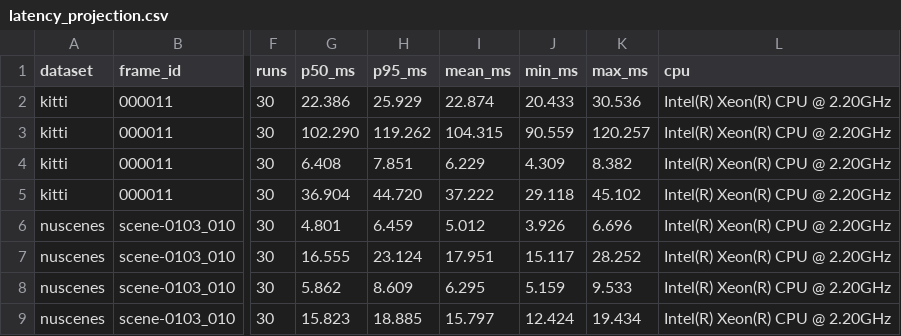
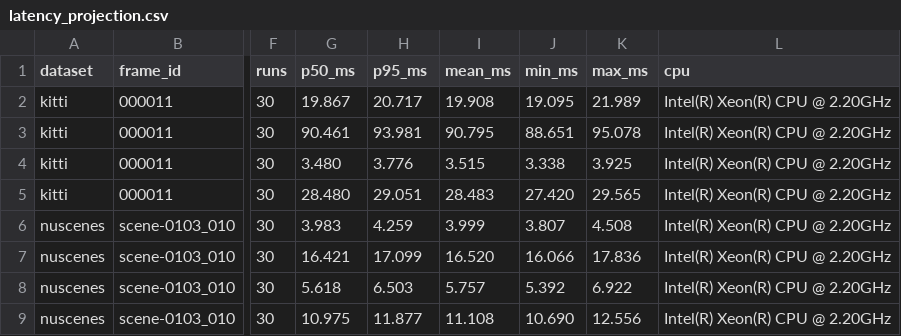
Before and after one commit to Jikay-070203/NguyenThanhHoa-2A202602559-Track4-Day21, a CSV file: results/latency_projection.csv, drawn as a sheet; only a part is shown, gaps mark what is left out; the diff names each change by its address in the sheet, - before the commit and + after, or states it on an @@ line.

```diff
--- a/results/latency_projection.csv
+++ b/results/latency_projection.csv
-G2 (p50_ms): 22.386
+G2 (p50_ms): 19.867
-H2 (p95_ms): 25.929
+H2 (p95_ms): 20.717
-I2 (mean_ms): 22.874
+I2 (mean_ms): 19.908
-J2 (min_ms): 20.433
+J2 (min_ms): 19.095
-K2 (max_ms): 30.536
+K2 (max_ms): 21.989
-G3 (p50_ms): 102.290
+G3 (p50_ms): 90.461
-H3 (p95_ms): 119.262
+H3 (p95_ms): 93.981
-I3 (mean_ms): 104.315
+I3 (mean_ms): 90.795
-J3 (min_ms): 90.559
+J3 (min_ms): 88.651
-K3 (max_ms): 120.257
+K3 (max_ms): 95.078
-G4 (p50_ms): 6.408
+G4 (p50_ms): 3.480
-H4 (p95_ms): 7.851
+H4 (p95_ms): 3.776
-I4 (mean_ms): 6.229
+I4 (mean_ms): 3.515
-J4 (min_ms): 4.309
+J4 (min_ms): 3.338
-K4 (max_ms): 8.382
+K4 (max_ms): 3.925
-G5 (p50_ms): 36.904
+G5 (p50_ms): 28.480
-H5 (p95_ms): 44.720
+H5 (p95_ms): 29.051
-I5 (mean_ms): 37.222
+I5 (mean_ms): 28.483
-J5 (min_ms): 29.118
+J5 (min_ms): 27.420
-K5 (max_ms): 45.102
+K5 (max_ms): 29.565
-G6 (p50_ms): 4.801
+G6 (p50_ms): 3.983
-H6 (p95_ms): 6.459
+H6 (p95_ms): 4.259
-I6 (mean_ms): 5.012
+I6 (mean_ms): 3.999
-J6 (min_ms): 3.926
+J6 (min_ms): 3.807
-K6 (max_ms): 6.696
+K6 (max_ms): 4.508
-G7 (p50_ms): 16.555
+G7 (p50_ms): 16.421
-H7 (p95_ms): 23.124
+H7 (p95_ms): 17.099
-I7 (mean_ms): 17.951
+I7 (mean_ms): 16.520
-J7 (min_ms): 15.117
+J7 (min_ms): 16.066
-K7 (max_ms): 28.252
+K7 (max_ms): 17.836
-G8 (p50_ms): 5.862
+G8 (p50_ms): 5.618
-H8 (p95_ms): 8.609
+H8 (p95_ms): 6.503
-I8 (mean_ms): 6.295
+I8 (mean_ms): 5.757
-J8 (min_ms): 5.159
+J8 (min_ms): 5.392
-K8 (max_ms): 9.533
+K8 (max_ms): 6.922
-G9 (p50_ms): 15.823
+G9 (p50_ms): 10.975
-H9 (p95_ms): 18.885
+H9 (p95_ms): 11.877
-I9 (mean_ms): 15.797
+I9 (mean_ms): 11.108
-J9 (min_ms): 12.424
+J9 (min_ms): 10.690
-K9 (max_ms): 19.434
+K9 (max_ms): 12.556
```
Also changed, not shown: 16 other files.
